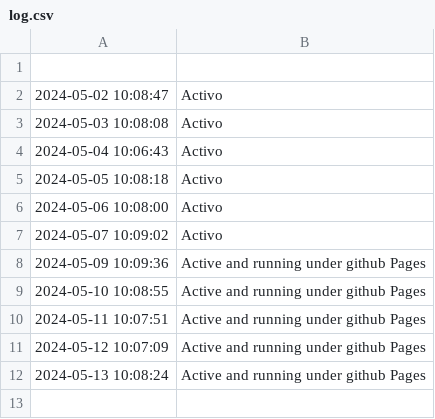
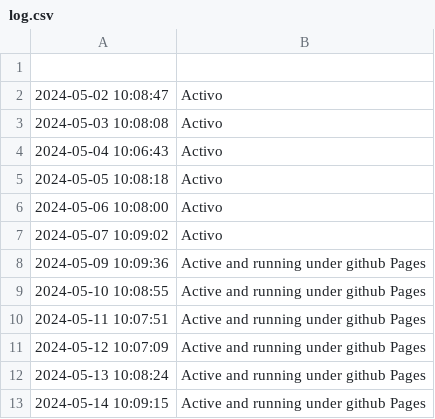
Before and after one commit to edujbarrios/eyemadmusicwebsite, a CSV file: checks/log.csv, drawn as a sheet; the diff names each change by its address in the sheet, - before the commit and + after, or states it on an @@ line.

Commit message:
Security checks completed and page running

```diff
--- a/checks/log.csv
+++ b/checks/log.csv
+row 13: 2024-05-14 10:09:15 | Active and running under github Pages
```
